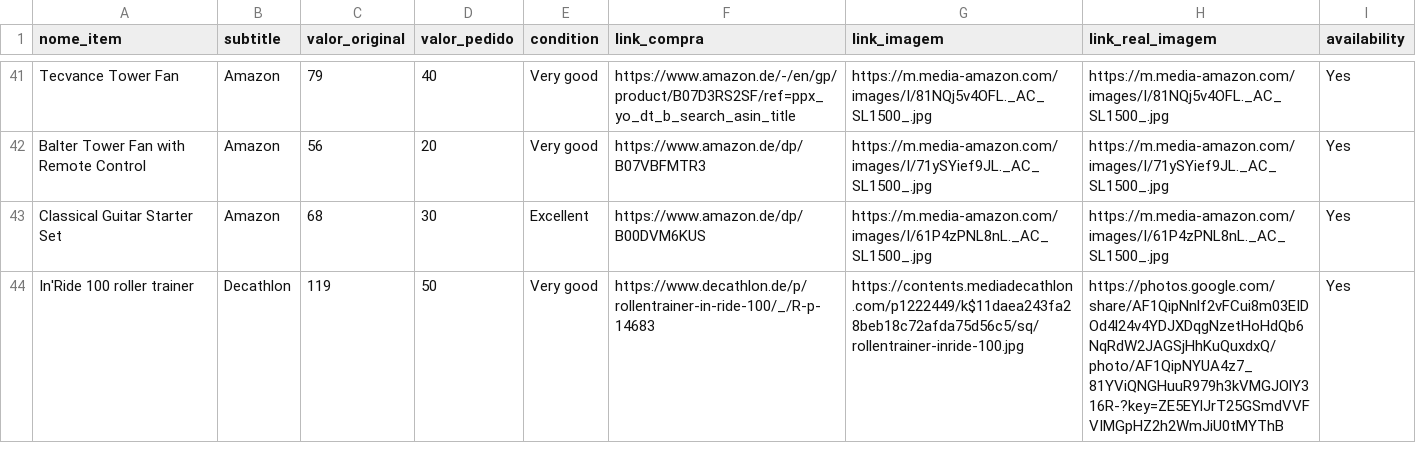
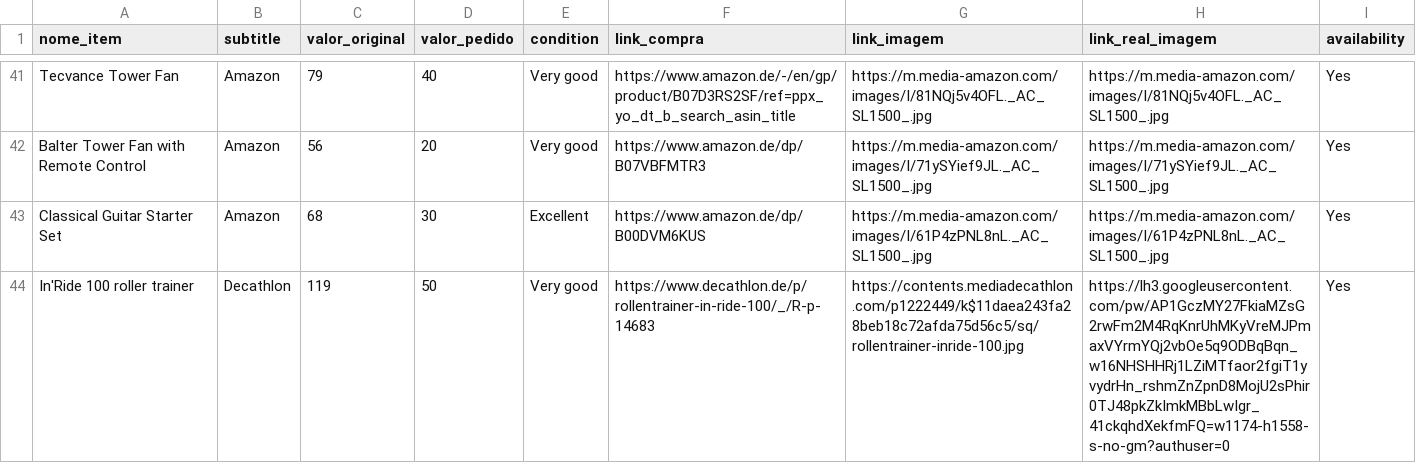
Before and after one commit to vmjulio/vmjulio.github.io, a CSV file: _portfolio/items.csv, drawn as a sheet; only a part is shown, gaps mark what is left out; the diff covers the shown part only.

```diff
--- a/_portfolio/items.csv
+++ b/_portfolio/items.csv
@@ -43,2 +43,2 @@ Balter Tower Fan with Remote Control	Amazon	56	20	Very good	https://www.amazon.d
 Classical Guitar Starter Set 	Amazon	68	30	Excellent	https://www.amazon.de/dp/B00DVM6KUS	https://m.media-amazon.com/images/I/61P4zPNL8nL._AC_SL1500_.jpg	https://m.media-amazon.com/images/I/61P4zPNL8nL._AC_SL1500_.jpg	Yes
-In'Ride 100 roller trainer	Decathlon	119	50	Very good	https://www.decathlon.de/p/rollentrainer-in-ride-100/_/R-p-14683	https://contents.mediadecathlon.com/p1222449/k$11daea243fa28beb18c72afda75d56c5/sq/rollentrainer-inride-100.jpg	https://photos.google.com/share/AF1QipNnlf2vFCui8m03EIDOd4l24v4YDJXDqgNzetHoHdQb6NqRdW2JAGSjHhKuQuxdxQ/photo/AF1QipNYUA4z7_81YViQNGHuuR979h3kVMGJOlY316R-?key=ZE5EYlJrT25GSmdVVFVIMGpHZ2h2WmJiU0tMYThB	Yes
+In'Ride 100 roller trainer	Decathlon	119	50	Very good	https://www.decathlon.de/p/rollentrainer-in-ride-100/_/R-p-14683	https://contents.mediadecathlon.com/p1222449/k$11daea243fa28beb18c72afda75d56c5/sq/rollentrainer-inride-100.jpg	https://lh3.googleusercontent.com/pw/AP1GczMY27FkiaMZsG2rwFm2M4RqKnrUhMKyVreMJPmaxVYrmYQj2vbOe5q9ODBqBqn_w16NHSHHRj1LZiMTfaor2fgiT1yvydrHn_rshmZnZpnD8MojU2sPhir0TJ48pkZkImkMBbLwIgr_41ckqhdXekfmFQ=w1174-h1558-s-no-gm?authuser=0	Yes
```
Also changed, not shown: 3 edited cells elsewhere in this file, 3 other files.
